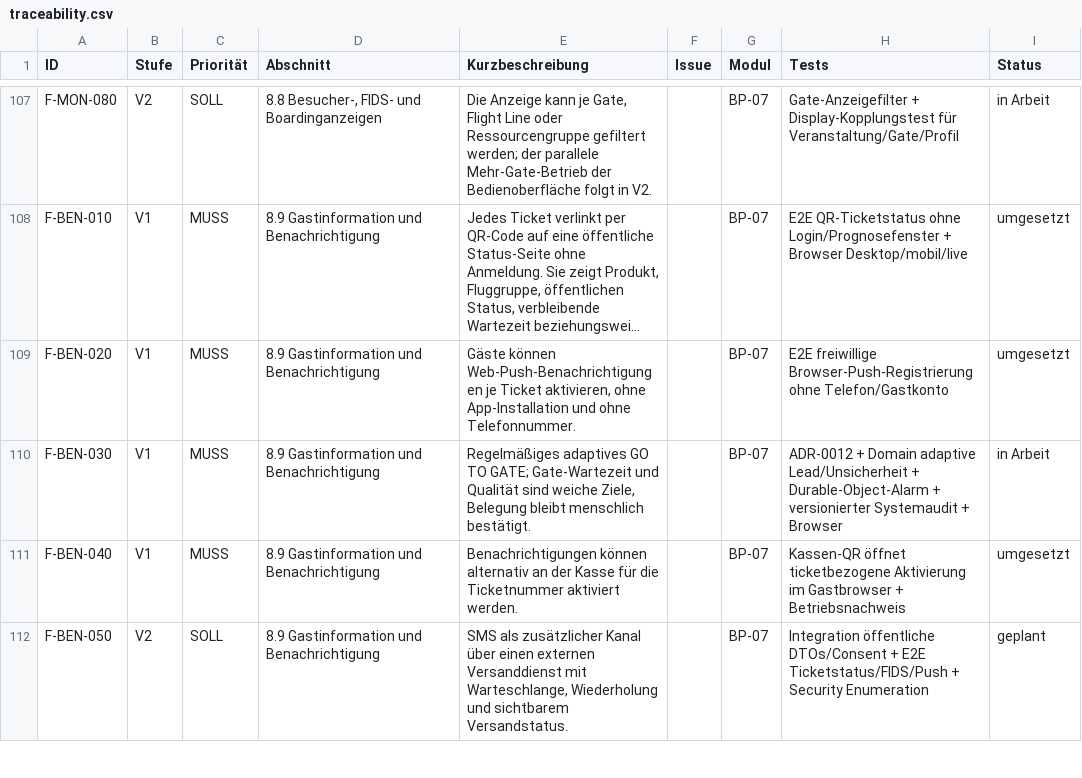
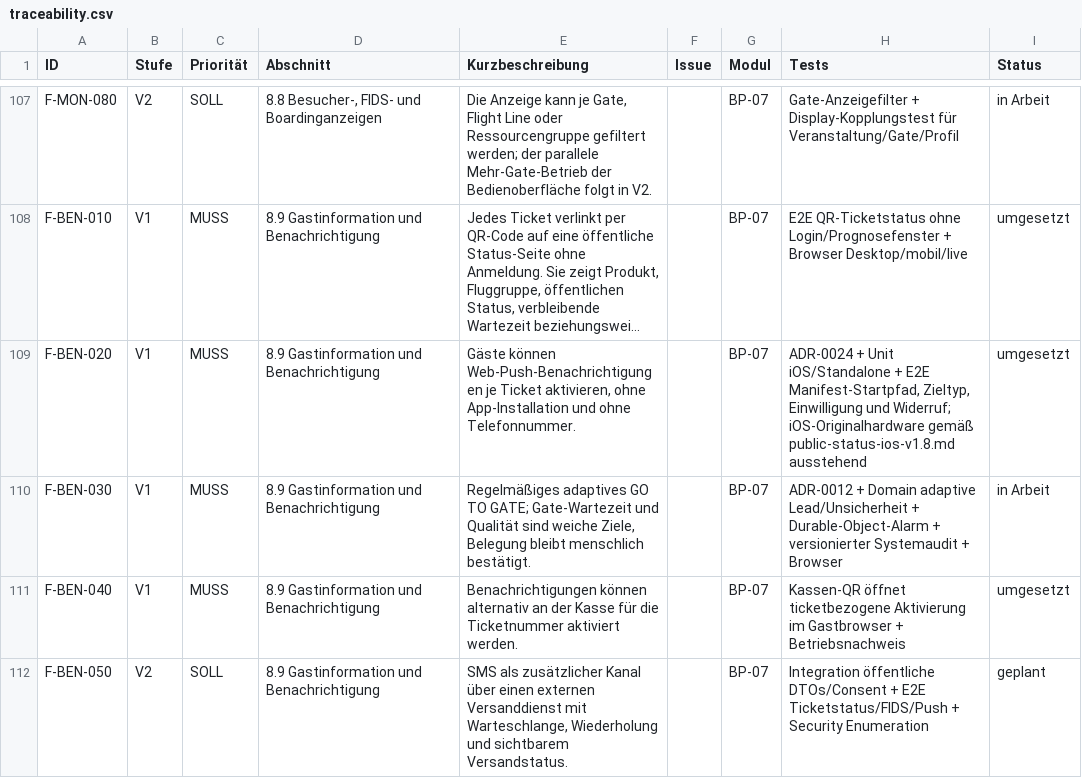
Before and after one commit to aguther/rundflug-leitstand, a CSV file: docs/requirements/traceability.csv, drawn as a sheet; only a part is shown, gaps mark what is left out; long unchanged cells end in …; the diff covers the shown part only; the diff names each change by its address in the sheet, - before the commit and + after, or states it on an @@ line.

Commit message:
feat: redesign public status and iOS push

```diff
--- a/docs/requirements/traceability.csv
+++ b/docs/requirements/traceability.csv
-H109 (Tests): E2E freiwillige Browser-Push-Registrierung ohne Telefon/Gastkonto
+H109 (Tests): ADR-0024 + Unit iOS/Standalone + E2E Manifest-Startpfad, Zieltyp, Einwilligung und Widerruf; iOS-Originalhardware gemäß public-status-ios-v1.8.md ausstehend
```
Also changed, not shown: 2 edited cells elsewhere in this file, 42 other files.
